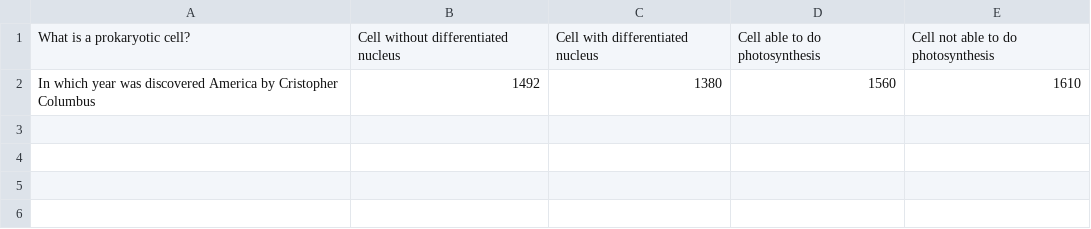
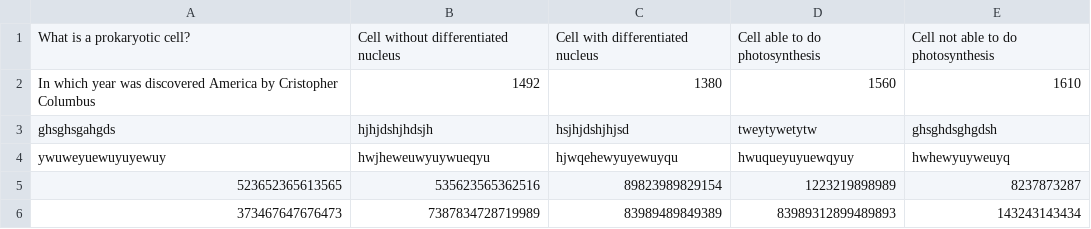
Before and after one commit to javierunix/WannaBeMillionaire, a CSV file: questions.csv, drawn as a sheet.

Commit message:
random question pool implemented

```diff
--- a/questions.csv
+++ b/questions.csv
@@ -2 +2,5 @@ What is a prokaryotic cell?,Cell without differentiated nucleus,Cell with differ
 In which year was discovered America by Cristopher Columbus,1492,1380,1560,1610
+ghsghsgahgds,hjhjdshjhdsjh,hsjhjdshjhjsd,tweytywetytw,ghsghdsghgdsh
+ywuweyuewuyuyewuy,hwjheweuwyuywueqyu,hjwqehewyuyewuyqu,hwuqueyuyuewqyuy,hwhewyuyweuyq,
+523652365613565,535623565362516,89823989829154,1223219898989,8237873287
+373467647676473,7387834728719989,83989489849389,83989312899489893,143243143434
```
Also changed, not shown: 2 other files.
